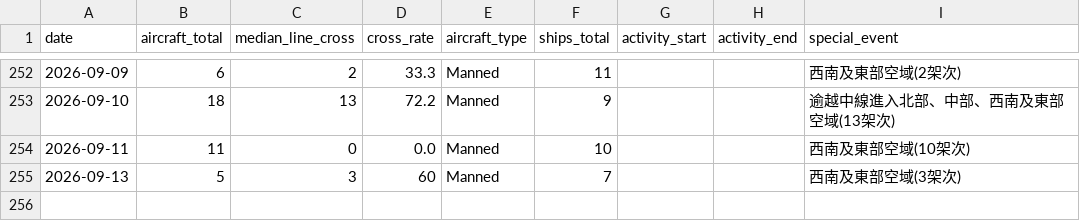
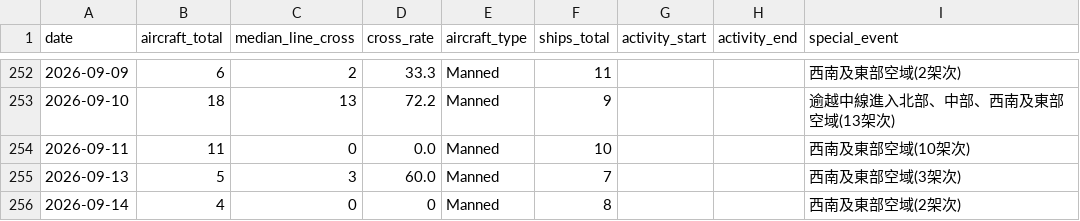
Before and after one commit to lioneer32232002-commits/pla-tracker, a CSV file: data/records.csv, drawn as a sheet; only a part is shown, gaps mark what is left out.

```diff
--- a/data/records.csv
+++ b/data/records.csv
@@ -273,2 +273,3 @@ date,aircraft_total,median_line_cross,cross_rate,aircraft_type,ships_total,activ
 2026-09-11,11,0,0.0,Manned,10,,,西南及東部空域(10架次)
-2026-09-13,5,3,60,Manned,7,,,西南及東部空域(3架次)
+2026-09-13,5,3,60.0,Manned,7,,,西南及東部空域(3架次)
+2026-09-14,4,0,0,Manned,8,,,西南及東部空域(2架次)
```
Also changed, not shown: 19 other files.
